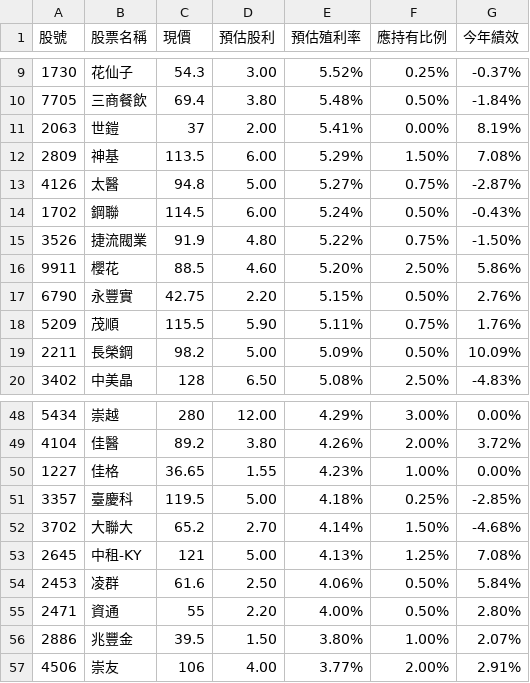
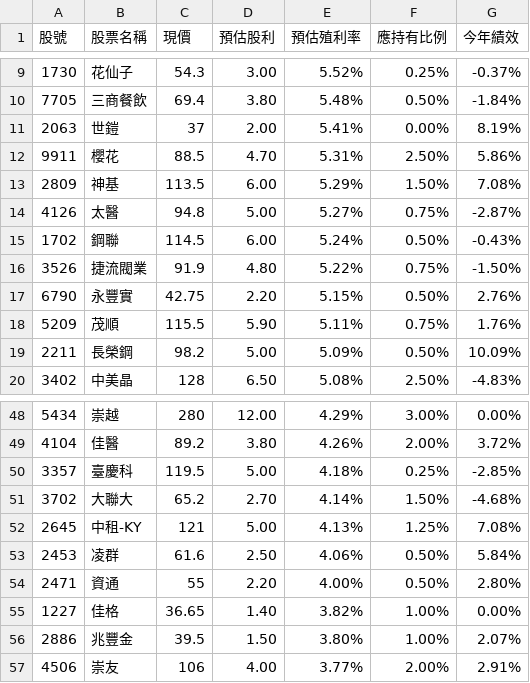
Before and after one commit to biung-od/18, a CSV file: prof_utf8.csv, drawn as a sheet; only a part is shown, gaps mark what is left out; removed rows and columns are numbered as before the commit, all else as after; the diff names each change by its address in the sheet, - before the commit and + after, or states it on an @@ line.

```diff
--- a/prof_utf8.csv
+++ b/prof_utf8.csv
+row 12: 9911 | 櫻花 | 88.5 | 4.70 | 5.31% | 2.50% | 5.86%
-row 16: 9911 | 櫻花 | 88.5 | 4.60 | 5.20% | 2.50% | 5.86%
-row 50: 1227 | 佳格 | 36.65 | 1.55 | 4.23% | 1.00% | 0.00%
+row 55: 1227 | 佳格 | 36.65 | 1.40 | 3.82% | 1.00% | 0.00%
```
Also changed, not shown: 0975080325_utf8.csv, 0980963487_utf8.csv, 3 other files.
